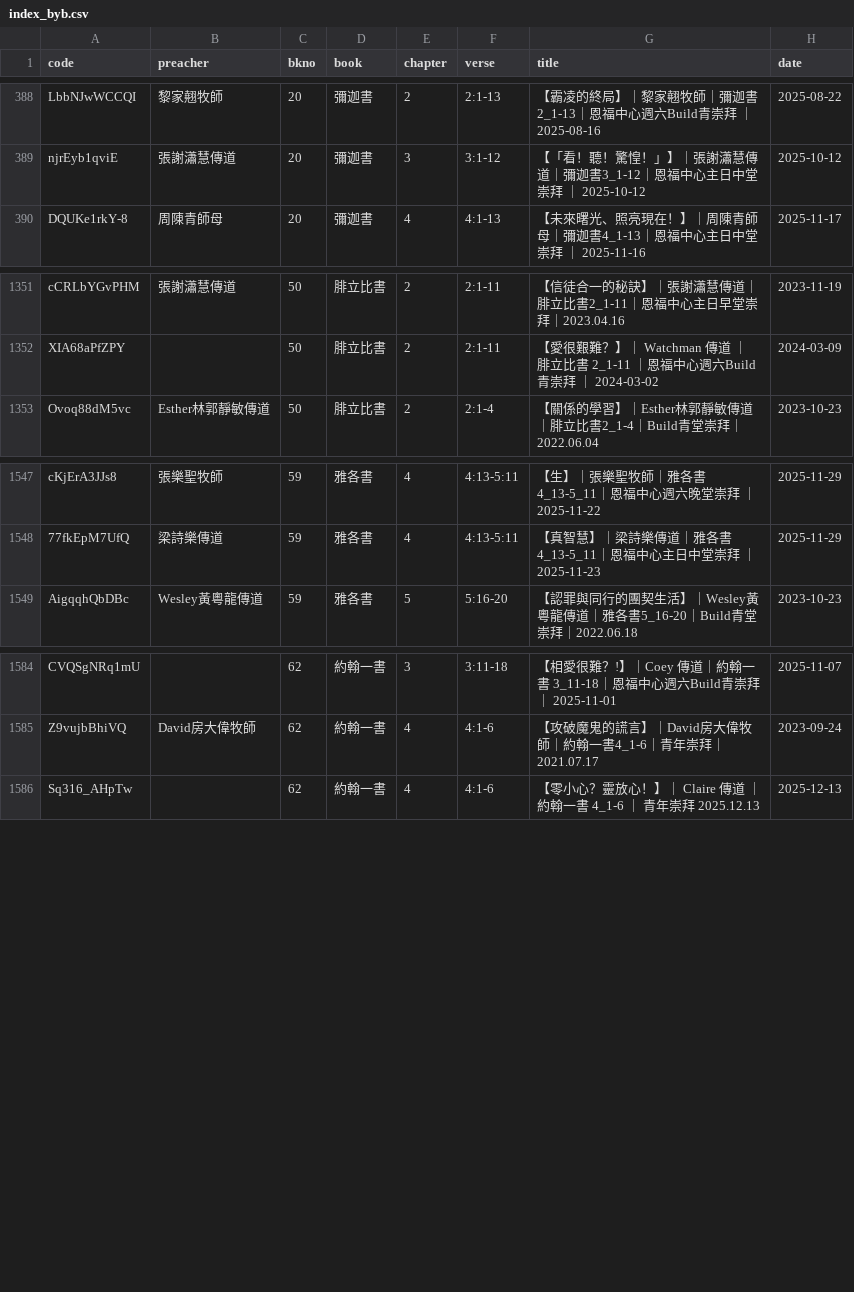
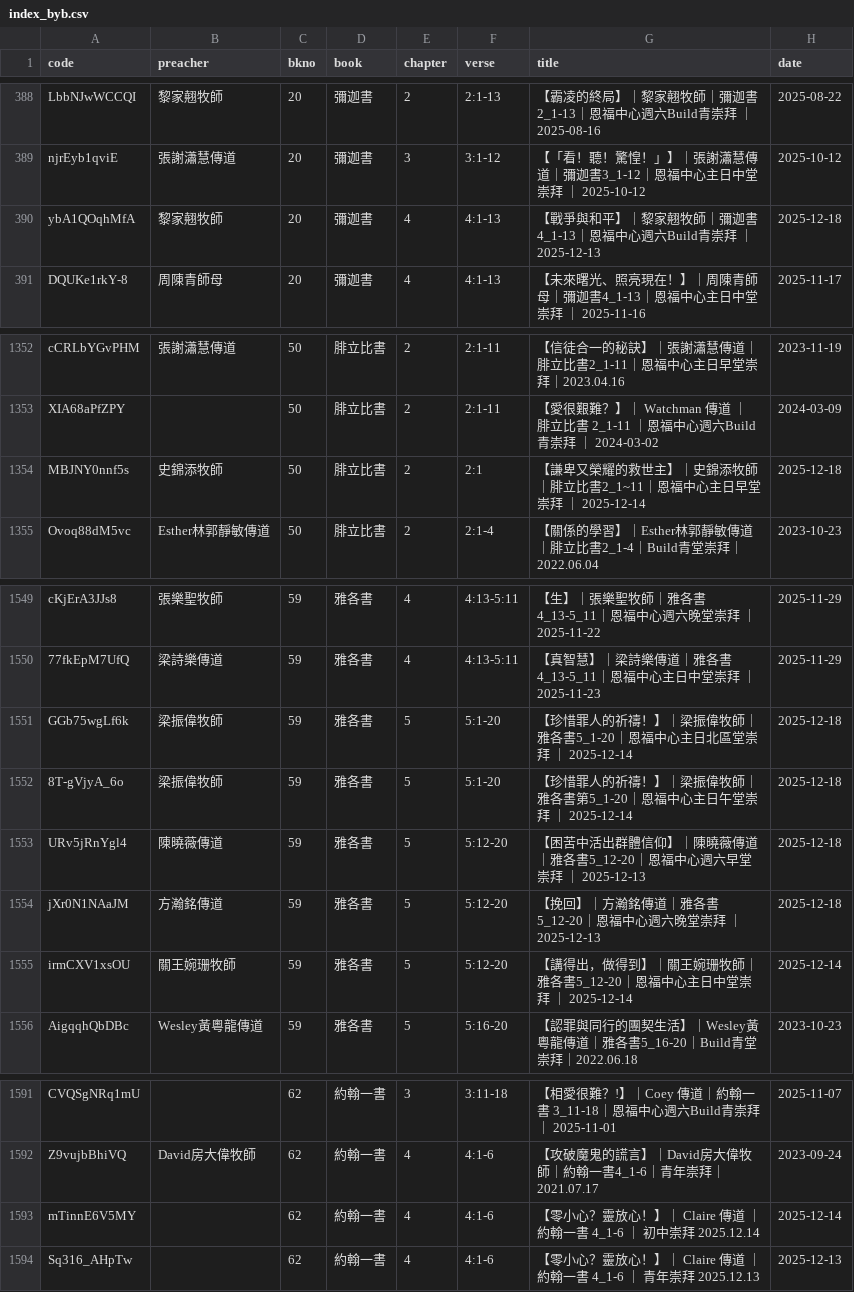
Before and after one commit to michaelchanwahyan/sermon-app, a CSV file: projects/YFCX/index_byb.csv, drawn as a sheet; only a part is shown, gaps mark what is left out.

Commit message:
[update] renew index

```diff
--- a/projects/YFCX/index_byb.csv
+++ b/projects/YFCX/index_byb.csv
@@ -389,2 +389,3 @@ LbbNJwWCCQI,黎家翹牧師,20,彌迦書,2,2:1-13,【霸凌的終局】｜黎家
 njrEyb1qviE,張謝瀟慧傳道,20,彌迦書,3,3:1-12,【「看！聽！驚惶！」】｜張謝瀟慧傳道｜彌迦書3_1-12｜恩福中心主日中堂崇拜 ｜ 2025-10-12,2025-10-12
+ybA1QOqhMfA,黎家翹牧師,20,彌迦書,4,4:1-13,【戰爭與和平】｜黎家翹牧師｜彌迦書 4_1-13｜恩福中心週六Build青崇拜 ｜ 2025-12-13,2025-12-18
 DQUKe1rkY-8,周陳青師母,20,彌迦書,4,4:1-13,【未來曙光、照亮現在！】｜周陳青師母｜彌迦書4_1-13｜恩福中心主日中堂崇拜 ｜ 2025-11-16,2025-11-17
@@ -1352,2 +1353,3 @@ cCRLbYGvPHM,張謝瀟慧傳道,50,腓立比書,2,2:1-11,【信徒合一的秘訣
 XIA68aPfZPY,,50,腓立比書,2,2:1-11,【愛很艱難？】｜ Watchman 傳道 ｜ 腓立比書 2_1-11 ｜恩福中心週六Build青崇拜 ｜ 2024-03-02,2024-03-09
+MBJNY0nnf5s,史錦添牧師,50,腓立比書,2,2:1,【謙卑又榮耀的救世主】｜史錦添牧師｜腓立比書2_1~11｜恩福中心主日早堂崇拜 ｜ 2025-12-14,2025-12-18
 Ovoq88dM5vc,Esther林郭靜敏傳道,50,腓立比書,2,2:1-4,【關係的學習】｜Esther林郭靜敏傳道｜腓立比書2_1-4｜Build青堂崇拜｜2022.06.04,2023-10-23
@@ -1548,2 +1550,7 @@ cKjErA3JJs8,張樂聖牧師,59,雅各書,4,4:13-5:11,【生】｜張樂聖牧師
 77fkEpM7UfQ,梁詩樂傳道,59,雅各書,4,4:13-5:11,【真智慧】｜梁詩樂傳道｜雅各書4_13-5_11｜恩福中心主日中堂崇拜 ｜ 2025-11-23,2025-11-29
+GGb75wgLf6k,梁振偉牧師,59,雅各書,5,5:1-20,【珍惜罪人的祈禱！】｜梁振偉牧師｜雅各書5_1-20｜恩福中心主日北區堂崇拜 ｜ 2025-12-14,2025-12-18
+8T-gVjyA_6o,梁振偉牧師,59,雅各書,5,5:1-20,【珍惜罪人的祈禱！】｜梁振偉牧師｜雅各書第5_1-20｜恩福中心主日午堂崇拜 ｜ 2025-12-14,2025-12-18
+URv5jRnYgl4,陳曉薇傳道,59,雅各書,5,5:12-20,【困苦中活出群體信仰】｜陳曉薇傳道｜雅各書5_12-20｜恩福中心週六早堂崇拜 ｜ 2025-12-13,2025-12-18
+jXr0N1NAaJM,方瀚銘傳道,59,雅各書,5,5:12-20,【挽回】｜方瀚銘傳道｜雅各書5_12-20｜恩福中心週六晚堂崇拜 ｜ 2025-12-13,2025-12-18
+irmCXV1xsOU,關王婉珊牧師,59,雅各書,5,5:12-20,【講得出，做得到】｜關王婉珊牧師｜雅各書5_12-20｜恩福中心主日中堂崇拜 ｜ 2025-12-14,2025-12-14
 AigqqhQbDBc,Wesley黃粵龍傳道,59,雅各書,5,5:16-20,【認罪與同行的團契生活】｜Wesley黃粵龍傳道｜雅各書5_16-20｜Build青堂崇拜｜2022.06.18,2023-10-23
@@ -1585,2 +1592,3 @@ CVQSgNRq1mU,,62,約翰一書,3,3:11-18,【相愛很難？!】｜Coey 傳道｜
 Z9vujbBhiVQ,David房大偉牧師,62,約翰一書,4,4:1-6,【攻破魔鬼的謊言】｜David房大偉牧師｜約翰一書4_1-6｜青年崇拜｜2021.07.17,2023-09-24
+mTinnE6V5MY,,62,約翰一書,4,4:1-6,【零小心？靈放心！】｜ Claire 傳道 ｜ 約翰一書 4_1-6 ｜ 初中崇拜 2025.12.14,2025-12-14
 Sq316_AHpTw,,62,約翰一書,4,4:1-6,【零小心？靈放心！】｜ Claire 傳道 ｜ 約翰一書 4_1-6 ｜ 青年崇拜 2025.12.13,2025-12-13
```
Also changed, not shown: projects/ACSMHK/index_byb.csv, projects/JNG/index_byp.csv, 14 other files.
